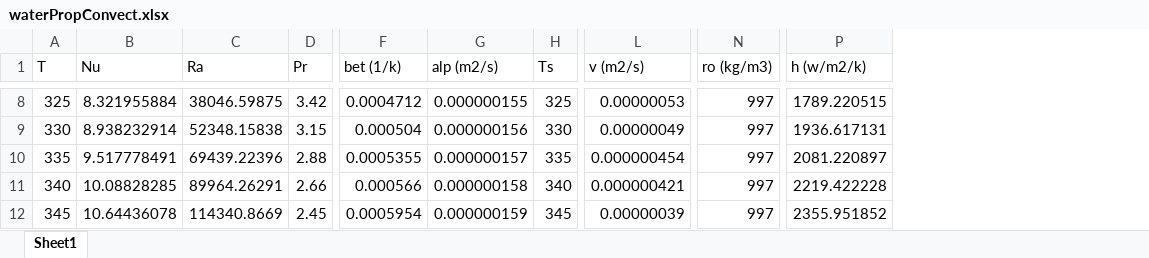
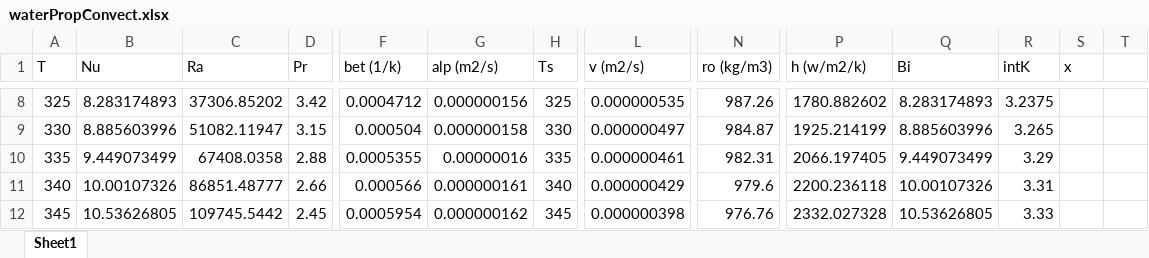
Before and after one commit to joshlwhitehead/work, an Excel workbook: waterPropConvect.xlsx, sheet Sheet1, drawn as a sheet; only a part is shown, gaps mark what is left out; values as stored, in another font and other column widths than the file's, no borders; charts and pictures not drawn; the diff covers the shown part only; the diff names each change by its address in the sheet, - before the commit and + after, or states it on an @@ line.

```diff
--- a/waterPropConvect.xlsx (sheet Sheet1)
+++ b/waterPropConvect.xlsx (sheet Sheet1)
+column Q (Bi), rows 8-12: 8.283174893 | 8.885603996 | 9.449073499 | 10.00107326 | 10.53626805
+column R (intK), rows 8-12: 3.2375 | 3.265 | 3.29 | 3.31 | 3.33
+column S (x), empty
+column T, empty
-B8 (Nu): 8.321955884
+B8 (Nu): 8.283174893
-C8 (Ra): 38046.59875
+C8 (Ra): 37306.85202
-G8 (alp (m2/s)): 0.000000155
+G8 (alp (m2/s)): 0.000000156
-L8 (v (m2/s)): 0.00000053
+L8 (v (m2/s)): 0.000000535
-N8 (ro (kg/m3)): 997
+N8 (ro (kg/m3)): 987.26
-P8 (h (w/m2/k)): 1789.220515
+P8 (h (w/m2/k)): 1780.882602
-B9 (Nu): 8.938232914
+B9 (Nu): 8.885603996
-C9 (Ra): 52348.15838
+C9 (Ra): 51082.11947
-G9 (alp (m2/s)): 0.000000156
+G9 (alp (m2/s)): 0.000000158
-L9 (v (m2/s)): 0.00000049
+L9 (v (m2/s)): 0.000000497
-N9 (ro (kg/m3)): 997
+N9 (ro (kg/m3)): 984.87
-P9 (h (w/m2/k)): 1936.617131
+P9 (h (w/m2/k)): 1925.214199
-B10 (Nu): 9.517778491
+B10 (Nu): 9.449073499
-C10 (Ra): 69439.22396
+C10 (Ra): 67408.0358
-G10 (alp (m2/s)): 0.000000157
+G10 (alp (m2/s)): 0.00000016
-L10 (v (m2/s)): 0.000000454
+L10 (v (m2/s)): 0.000000461
-N10 (ro (kg/m3)): 997
+N10 (ro (kg/m3)): 982.31
-P10 (h (w/m2/k)): 2081.220897
+P10 (h (w/m2/k)): 2066.197405
-B11 (Nu): 10.08828285
+B11 (Nu): 10.00107326
-C11 (Ra): 89964.26291
+C11 (Ra): 86851.48777
-G11 (alp (m2/s)): 0.000000158
+G11 (alp (m2/s)): 0.000000161
-L11 (v (m2/s)): 0.000000421
+L11 (v (m2/s)): 0.000000429
-N11 (ro (kg/m3)): 997
+N11 (ro (kg/m3)): 979.6
-P11 (h (w/m2/k)): 2219.422228
+P11 (h (w/m2/k)): 2200.236118
-B12 (Nu): 10.64436078
+B12 (Nu): 10.53626805
-C12 (Ra): 114340.8669
+C12 (Ra): 109745.5442
-G12 (alp (m2/s)): 0.000000159
+G12 (alp (m2/s)): 0.000000162
-L12 (v (m2/s)): 0.00000039
+L12 (v (m2/s)): 0.000000398
-N12 (ro (kg/m3)): 997
+N12 (ro (kg/m3)): 976.76
-P12 (h (w/m2/k)): 2355.951852
+P12 (h (w/m2/k)): 2332.027328
```
Also changed, not shown: 19 removed rows and 62 edited cells elsewhere in this sheet, charts or pictures, 1 other file.
